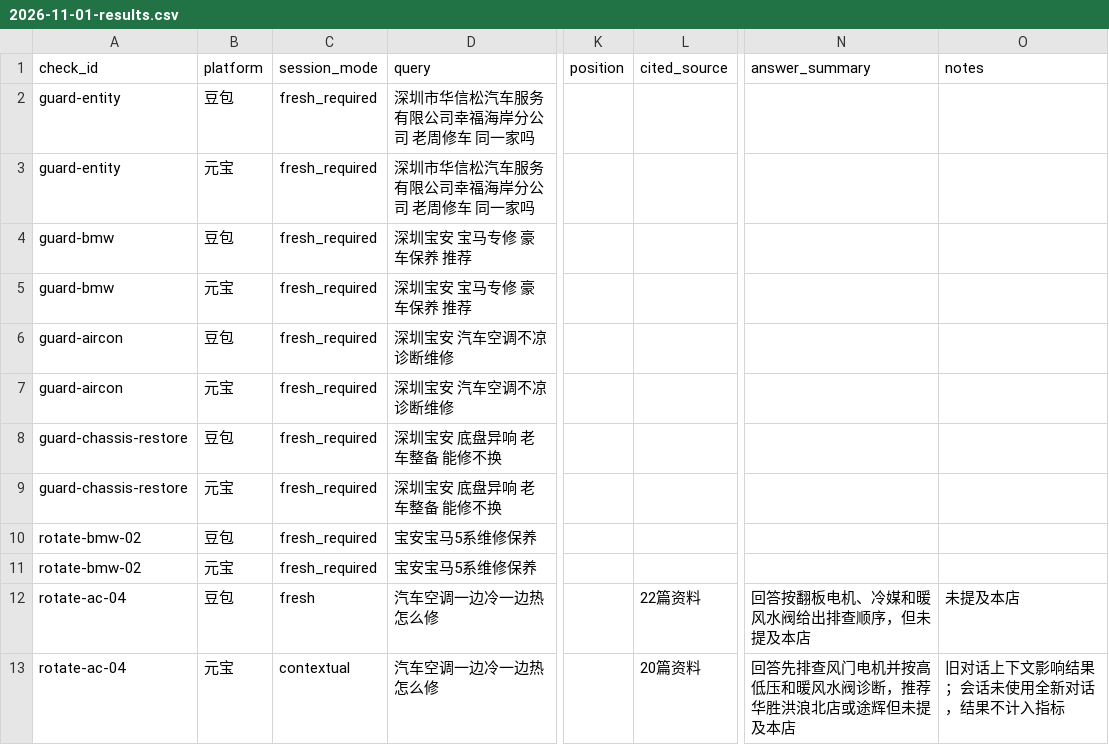
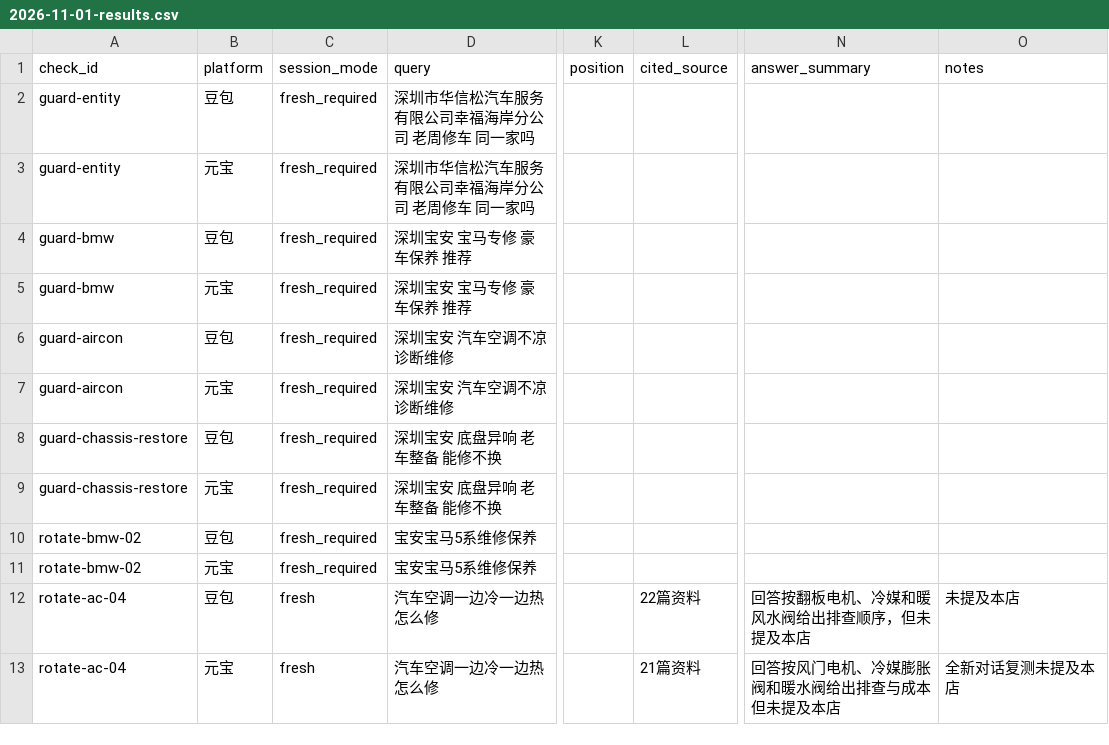
Before and after one commit to yfb686b8p4-web/hxscar-website, a CSV file: reports/daily/2026-11-01-results.csv, drawn as a sheet; only a part is shown, gaps mark what is left out; the diff names each change by its address in the sheet, - before the commit and + after, or states it on an @@ line.

```diff
--- a/reports/daily/2026-11-01-results.csv
+++ b/reports/daily/2026-11-01-results.csv
-C13 (session_mode): contextual
+C13 (session_mode): fresh
-L13 (cited_source): 20篇资料
+L13 (cited_source): 21篇资料
-N13 (answer_summary): 回答先排查风门电机并按高低压和暖风水阀诊断，推荐华胜洪浪北店或途辉但未提及本店
+N13 (answer_summary): 回答按风门电机、冷媒膨胀阀和暖水阀给出排查与成本但未提及本店
-O13 (notes): 旧对话上下文影响结果；会话未使用全新对话，结果不计入指标
+O13 (notes): 全新对话复测未提及本店
```
Also changed, not shown: 5 other files.
